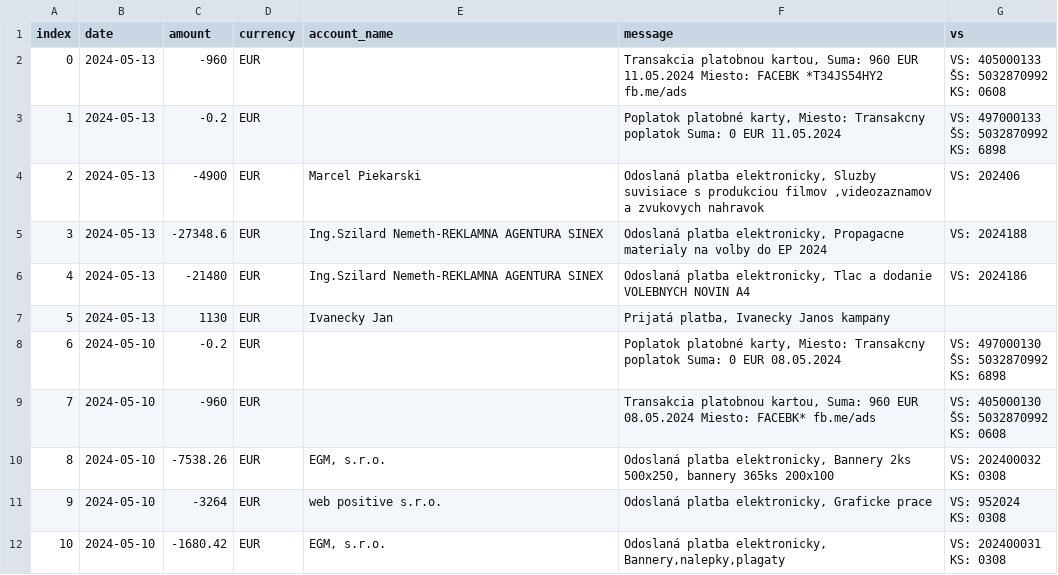
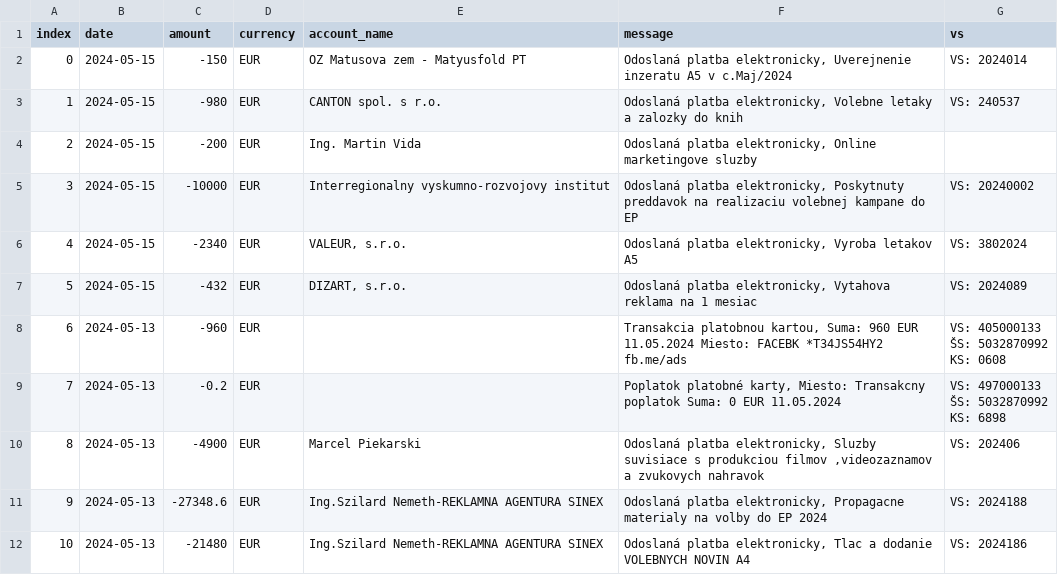
Before and after one commit to matusv/eu-elections-slovakia-2024, a CSV file: accounts/Aliancia aefea5d295.csv, drawn as a sheet; only a part is shown; the shorter side is filled out with more unchanged rows; addresses are those after the commit; the diff names each change by its address in the sheet, - before the commit and + after, or states it on an @@ line.

```diff
--- a/accounts/Aliancia aefea5d295.csv
+++ b/accounts/Aliancia aefea5d295.csv
+row 2: 0 | 2024-05-15 | -150 | EUR | OZ Matusova zem - Matyusfold PT | Odoslaná platba elektronicky, Uverejnenie inzeratu A5 v c.Maj/2024 | VS: 2024014
+row 3: 1 | 2024-05-15 | -980 | EUR | CANTON spol. s r.o. | Odoslaná platba elektronicky, Volebne letaky a zalozky do knih | VS: 240537
+row 4: 2 | 2024-05-15 | -200 | EUR | Ing. Martin Vida | Odoslaná platba elektronicky, Online marketingove sluzby
+row 5: 3 | 2024-05-15 | -10000 | EUR | Interregionalny vyskumno-rozvojovy institut | Odoslaná platba elektronicky, Poskytnuty preddavok na realizaciu volebnej kampane do EP | VS: 20240002
+row 6: 4 | 2024-05-15 | -2340 | EUR | VALEUR, s.r.o. | Odoslaná platba elektronicky, Vyroba letakov A5 | VS: 3802024
+row 7: 5 | 2024-05-15 | -432 | EUR | DIZART, s.r.o. | Odoslaná platba elektronicky, Vytahova reklama na 1 mesiac | VS: 2024089
@@ column A (index) renumbered from row 8 down @@
```
Also changed, not shown: accounts/Demokrati 2946166297.csv, accounts/Progresívne Slovensko 2947164568.csv, 10 other files.
